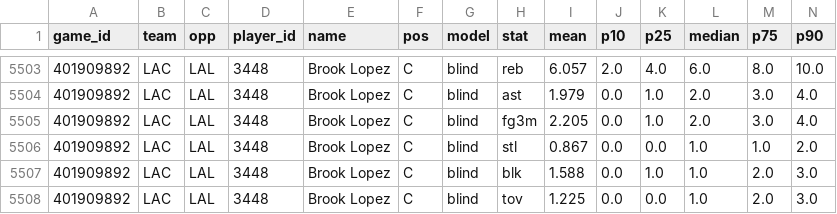
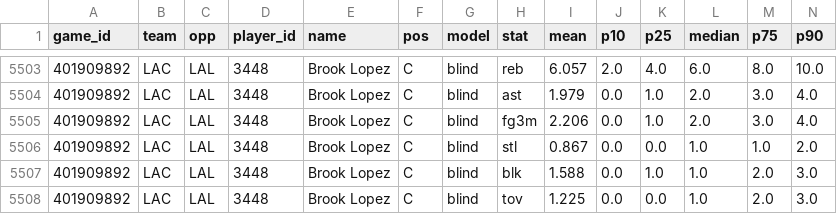
Before and after one commit to TheCanadIndian/nfl-sim-sheet, a CSV file: engine/nba/projections/2026-10-28.csv, drawn as a sheet; only a part is shown, gaps mark what is left out; the diff covers the shown part only.

```diff
--- a/engine/nba/projections/2026-10-28.csv
+++ b/engine/nba/projections/2026-10-28.csv
@@ -5504,3 +5504,3 @@ game_id,team,opp,player_id,name,pos,model,stat,mean,p10,p25,median,p75,p90
 401909892,LAC,LAL,3448,Brook Lopez,C,blind,ast,1.979,0.0,1.0,2.0,3.0,4.0
-401909892,LAC,LAL,3448,Brook Lopez,C,blind,fg3m,2.205,0.0,1.0,2.0,3.0,4.0
+401909892,LAC,LAL,3448,Brook Lopez,C,blind,fg3m,2.206,0.0,1.0,2.0,3.0,4.0
 401909892,LAC,LAL,3448,Brook Lopez,C,blind,stl,0.867,0.0,0.0,1.0,1.0,2.0
```
Also changed, not shown: 44 edited cells elsewhere in this file, 19 other files.
